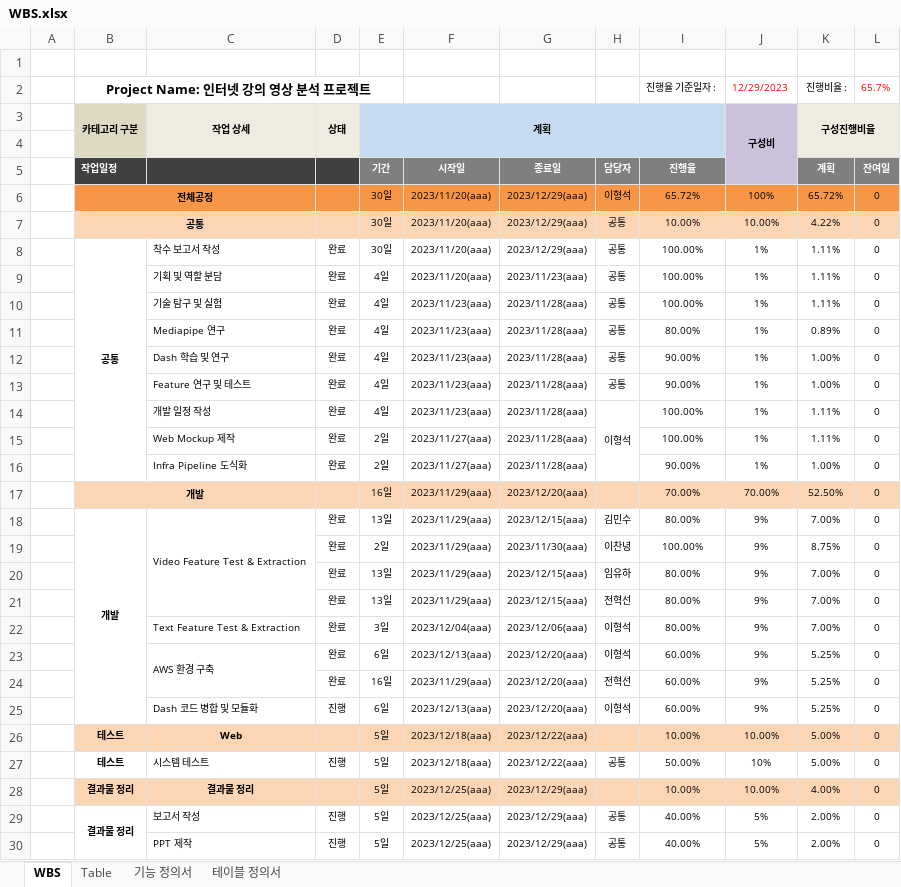
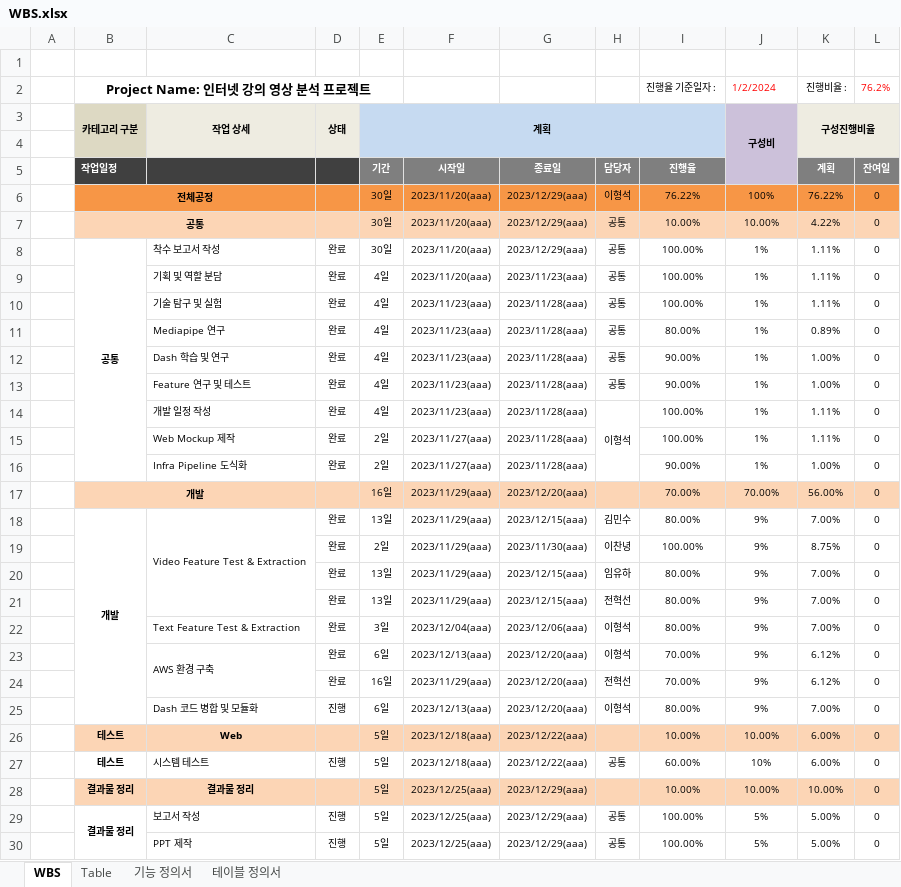
Before and after one commit to lhshs/Genia, an Excel workbook: Final_pjt2/WBS.xlsx, sheet WBS, drawn as a sheet; values as stored, in another font and other column widths than the file's, no borders; conditional formats not drawn; the diff names each change by its address in the sheet, - before the commit and + after, or states it on an @@ line.

Commit message:
Final report arrange

```diff
--- a/Final_pjt2/WBS.xlsx (sheet WBS)
+++ b/Final_pjt2/WBS.xlsx (sheet WBS)
-J2 (구성비): 12/29/2023
+J2 (구성비): 1/2/2024
-L2: 65.7%
+L2: 76.2%
-I6: 65.72%
+I6: 76.22%
-K6 (구성진행비율): 65.72%
+K6 (구성진행비율): 76.22%
-K17 (구성진행비율): 52.50%
+K17 (구성진행비율): 56.00%
-I23:I24: 60.00%
+I23:I24: 70.00%
-K23:K24 (구성진행비율): 5.25%
+K23:K24 (구성진행비율): 6.12%
-I25: 60.00%
+I25: 80.00%
-K25 (구성진행비율): 5.25%
+K25 (구성진행비율): 7.00%
-K26:K27 (구성진행비율): 5.00%
+K26:K27 (구성진행비율): 6.00%
-I27: 50.00%
+I27: 60.00%
-K28 (구성진행비율): 4.00%
+K28 (구성진행비율): 10.00%
-I29:I30: 40.00%
+I29:I30: 100.00%
-K29:K30 (구성진행비율): 2.00%
+K29:K30 (구성진행비율): 5.00%
```
